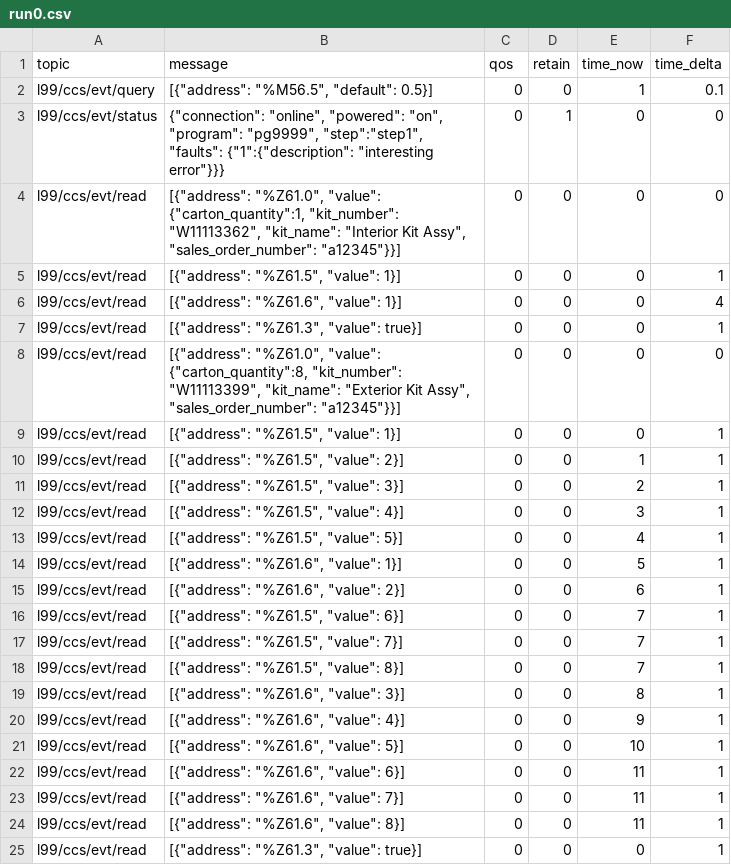
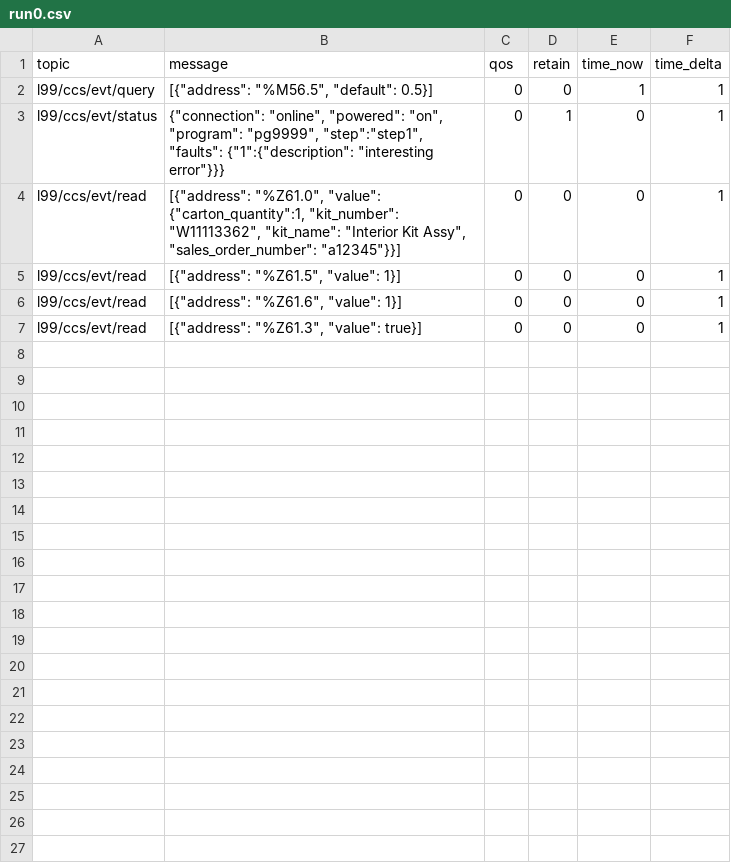
Before and after one commit to Ladder99/ladder99, a CSV file: modules/process/job-parts/recordings/run0.csv, drawn as a sheet.

Commit message:
wip get carton quantity

```diff
--- a/modules/process/job-parts/recordings/run0.csv
+++ b/modules/process/job-parts/recordings/run0.csv
@@ -1,25 +1,7 @@
 topic,message,qos,retain,time_now,time_delta
-l99/ccs/evt/query,"[{""address"": ""%M56.5"", ""default"": 0.5}]",0,0,1,0.1
-l99/ccs/evt/status,"{""connection"": ""online"", ""powered"": ""on"", ""program"": ""pg9999"", ""step"":""step1"", ""faults"": {""1"":{""description"": ""interesting error""}}}",0,1,0,0
-l99/ccs/evt/read,"[{""address"": ""%Z61.0"", ""value"": {""carton_quantity"":1, ""kit_number"": ""W11113362"", ""kit_name"": ""Interior Kit Assy"", ""sales_order_number"": ""a12345""}}]",0,0,0,0
+l99/ccs/evt/query,"[{""address"": ""%M56.5"", ""default"": 0.5}]",0,0,1,1
+l99/ccs/evt/status,"{""connection"": ""online"", ""powered"": ""on"", ""program"": ""pg9999"", ""step"":""step1"", ""faults"": {""1"":{""description"": ""interesting error""}}}",0,1,0,1
+l99/ccs/evt/read,"[{""address"": ""%Z61.0"", ""value"": {""carton_quantity"":1, ""kit_number"": ""W11113362"", ""kit_name"": ""Interior Kit Assy"", ""sales_order_number"": ""a12345""}}]",0,0,0,1
 l99/ccs/evt/read,"[{""address"": ""%Z61.5"", ""value"": 1}]",0,0,0,1
-l99/ccs/evt/read,"[{""address"": ""%Z61.6"", ""value"": 1}]",0,0,0,4
-l99/ccs/evt/read,"[{""address"": ""%Z61.3"", ""value"": true}]",0,0,0,1
-l99/ccs/evt/read,"[{""address"": ""%Z61.0"", ""value"": {""carton_quantity"":8, ""kit_number"": ""W11113399"", ""kit_name"": ""Exterior Kit Assy"", ""sales_order_number"": ""a12345""}}]",0,0,0,0
-l99/ccs/evt/read,"[{""address"": ""%Z61.5"", ""value"": 1}]",0,0,0,1
-l99/ccs/evt/read,"[{""address"": ""%Z61.5"", ""value"": 2}]",0,0,1,1
-l99/ccs/evt/read,"[{""address"": ""%Z61.5"", ""value"": 3}]",0,0,2,1
-l99/ccs/evt/read,"[{""address"": ""%Z61.5"", ""value"": 4}]",0,0,3,1
-l99/ccs/evt/read,"[{""address"": ""%Z61.5"", ""value"": 5}]",0,0,4,1
-l99/ccs/evt/read,"[{""address"": ""%Z61.6"", ""value"": 1}]",0,0,5,1
-l99/ccs/evt/read,"[{""address"": ""%Z61.6"", ""value"": 2}]",0,0,6,1
-l99/ccs/evt/read,"[{""address"": ""%Z61.5"", ""value"": 6}]",0,0,7,1
-l99/ccs/evt/read,"[{""address"": ""%Z61.5"", ""value"": 7}]",0,0,7,1
-l99/ccs/evt/read,"[{""address"": ""%Z61.5"", ""value"": 8}]",0,0,7,1
-l99/ccs/evt/read,"[{""address"": ""%Z61.6"", ""value"": 3}]",0,0,8,1
-l99/ccs/evt/read,"[{""address"": ""%Z61.6"", ""value"": 4}]",0,0,9,1
-l99/ccs/evt/read,"[{""address"": ""%Z61.6"", ""value"": 5}]",0,0,10,1
-l99/ccs/evt/read,"[{""address"": ""%Z61.6"", ""value"": 6}]",0,0,11,1
-l99/ccs/evt/read,"[{""address"": ""%Z61.6"", ""value"": 7}]",0,0,11,1
-l99/ccs/evt/read,"[{""address"": ""%Z61.6"", ""value"": 8}]",0,0,11,1
+l99/ccs/evt/read,"[{""address"": ""%Z61.6"", ""value"": 1}]",0,0,0,1
 l99/ccs/evt/read,"[{""address"": ""%Z61.3"", ""value"": true}]",0,0,0,1
```
Also changed, not shown: 3 other files.
